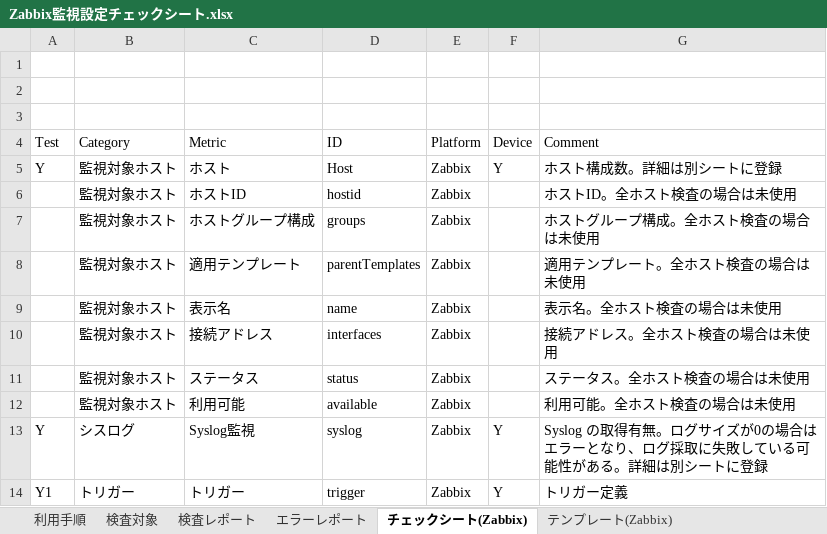
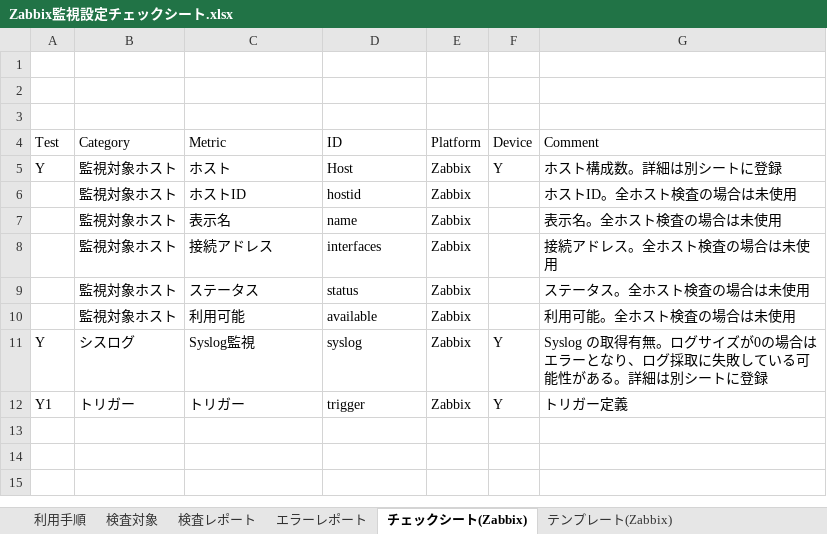
Before and after one commit to frsw3nr/gradle-server-acceptance, an Excel workbook: template/Zabbix/Zabbix監視設定チェックシート.xlsx, sheet チェックシート(Zabbix), drawn as a sheet; values as stored, in another font and other column widths than the file's, no borders; the diff names each change by its address in the sheet, - before the commit and + after, or states it on an @@ line.

```diff
--- a/template/Zabbix/Zabbix監視設定チェックシート.xlsx (sheet チェックシート(Zabbix))
+++ b/template/Zabbix/Zabbix監視設定チェックシート.xlsx (sheet チェックシート(Zabbix))
-row 7:  | 監視対象ホスト | ホストグループ構成 | groups | Zabbix |  | ホストグループ構成。全ホスト検査の場合は未使用
-row 8:  | 監視対象ホスト | 適用テンプレート | parentTemplates | Zabbix |  | 適用テンプレート。全ホスト検査の場合は未使用
```
Also changed, not shown: template/Solaris/Solarisチェックシート.xlsx, template/Solaris/XSCFチェックシート.xlsx, 9 other files.
